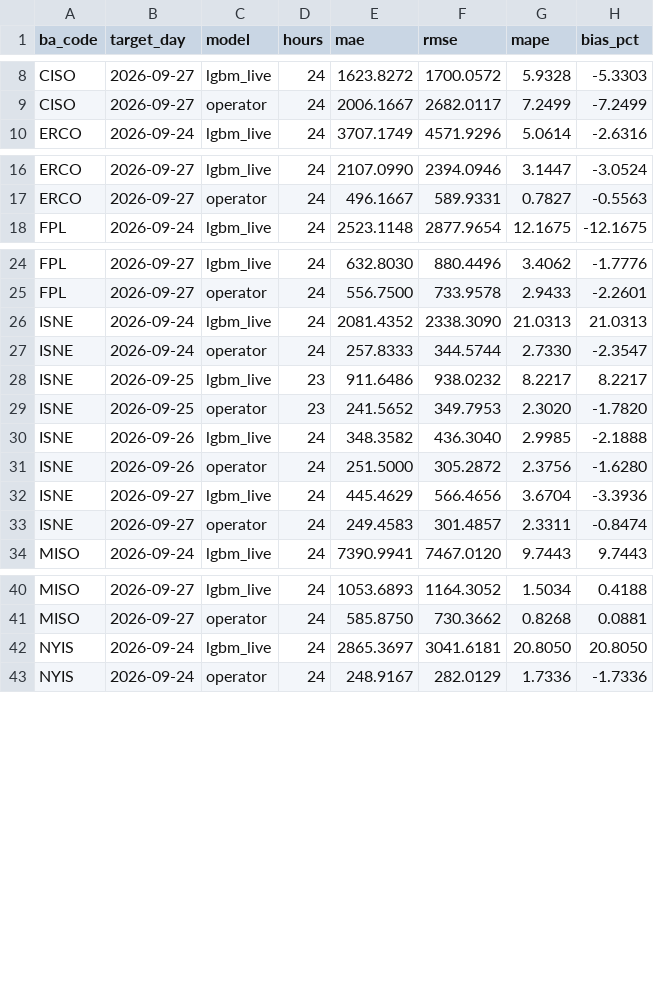
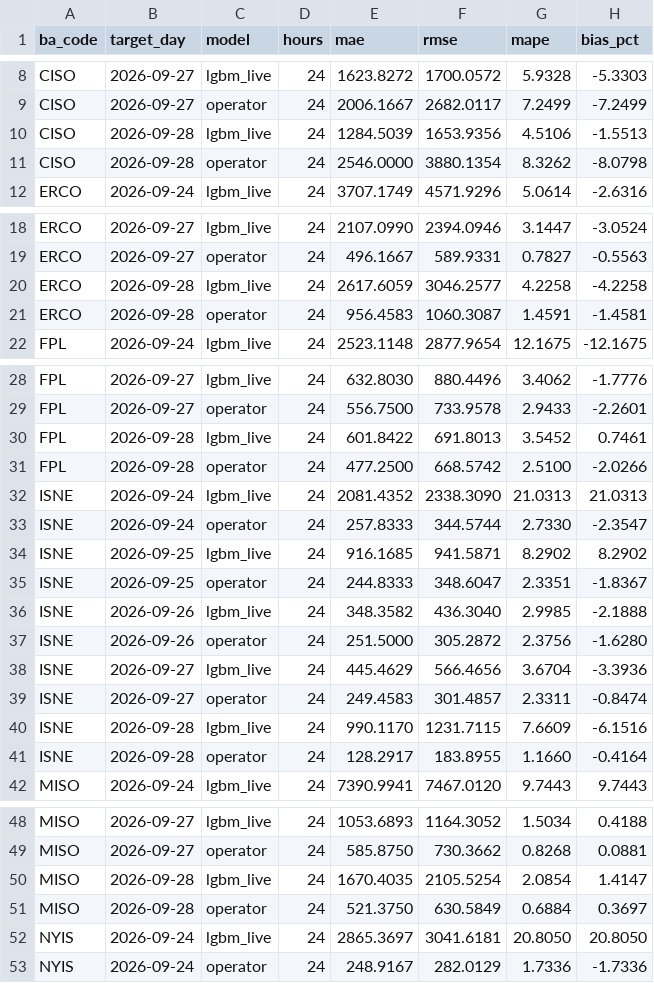
Before and after one commit to Rizzzyyy1/grid-demand-forecasting, a CSV file: scores/daily.csv, drawn as a sheet; only a part is shown, gaps mark what is left out; the diff covers the shown part only.

```diff
--- a/scores/daily.csv
+++ b/scores/daily.csv
@@ -9,2 +9,4 @@ CISO,2026-09-27,lgbm_live,24,1623.8272,1700.0572,5.9328,-5.3303
 CISO,2026-09-27,operator,24,2006.1667,2682.0117,7.2499,-7.2499
+CISO,2026-09-28,lgbm_live,24,1284.5039,1653.9356,4.5106,-1.5513
+CISO,2026-09-28,operator,24,2546.0000,3880.1354,8.3262,-8.0798
 ERCO,2026-09-24,lgbm_live,24,3707.1749,4571.9296,5.0614,-2.6316
@@ -17,2 +19,4 @@ ERCO,2026-09-27,lgbm_live,24,2107.0990,2394.0946,3.1447,-3.0524
 ERCO,2026-09-27,operator,24,496.1667,589.9331,0.7827,-0.5563
+ERCO,2026-09-28,lgbm_live,24,2617.6059,3046.2577,4.2258,-4.2258
+ERCO,2026-09-28,operator,24,956.4583,1060.3087,1.4591,-1.4581
 FPL,2026-09-24,lgbm_live,24,2523.1148,2877.9654,12.1675,-12.1675
@@ -25,6 +29,8 @@ FPL,2026-09-27,lgbm_live,24,632.8030,880.4496,3.4062,-1.7776
 FPL,2026-09-27,operator,24,556.7500,733.9578,2.9433,-2.2601
+FPL,2026-09-28,lgbm_live,24,601.8422,691.8013,3.5452,0.7461
+FPL,2026-09-28,operator,24,477.2500,668.5742,2.5100,-2.0266
 ISNE,2026-09-24,lgbm_live,24,2081.4352,2338.3090,21.0313,21.0313
 ISNE,2026-09-24,operator,24,257.8333,344.5744,2.7330,-2.3547
-ISNE,2026-09-25,lgbm_live,23,911.6486,938.0232,8.2217,8.2217
-ISNE,2026-09-25,operator,23,241.5652,349.7953,2.3020,-1.7820
+ISNE,2026-09-25,lgbm_live,24,916.1685,941.5871,8.2902,8.2902
+ISNE,2026-09-25,operator,24,244.8333,348.6047,2.3351,-1.8367
 ISNE,2026-09-26,lgbm_live,24,348.3582,436.3040,2.9985,-2.1888
@@ -33,2 +39,4 @@ ISNE,2026-09-27,lgbm_live,24,445.4629,566.4656,3.6704,-3.3936
 ISNE,2026-09-27,operator,24,249.4583,301.4857,2.3311,-0.8474
+ISNE,2026-09-28,lgbm_live,24,990.1170,1231.7115,7.6609,-6.1516
+ISNE,2026-09-28,operator,24,128.2917,183.8955,1.1660,-0.4164
 MISO,2026-09-24,lgbm_live,24,7390.9941,7467.0120,9.7443,9.7443
@@ -41,2 +49,4 @@ MISO,2026-09-27,lgbm_live,24,1053.6893,1164.3052,1.5034,0.4188
 MISO,2026-09-27,operator,24,585.8750,730.3662,0.8268,0.0881
+MISO,2026-09-28,lgbm_live,24,1670.4035,2105.5254,2.0854,1.4147
+MISO,2026-09-28,operator,24,521.3750,630.5849,0.6884,0.3697
 NYIS,2026-09-24,lgbm_live,24,2865.3697,3041.6181,20.8050,20.8050
```
Also changed, not shown: 8 added rows elsewhere in this file, scores/leaderboard.csv, 2 other files.
